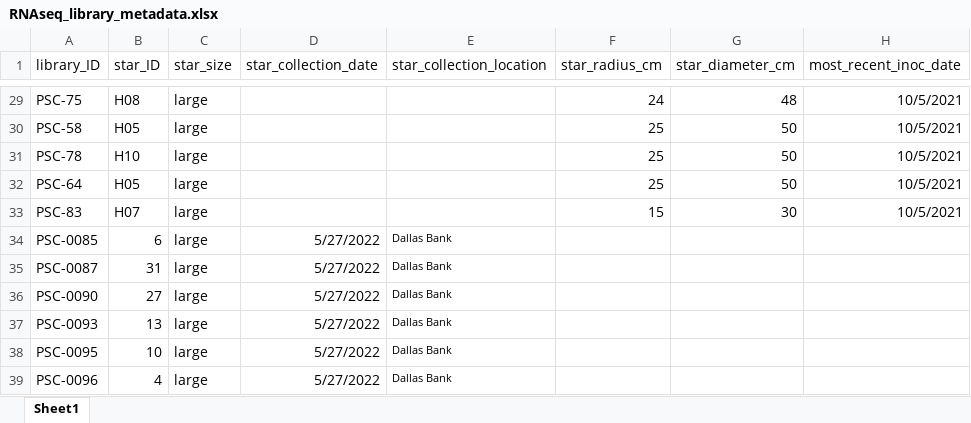
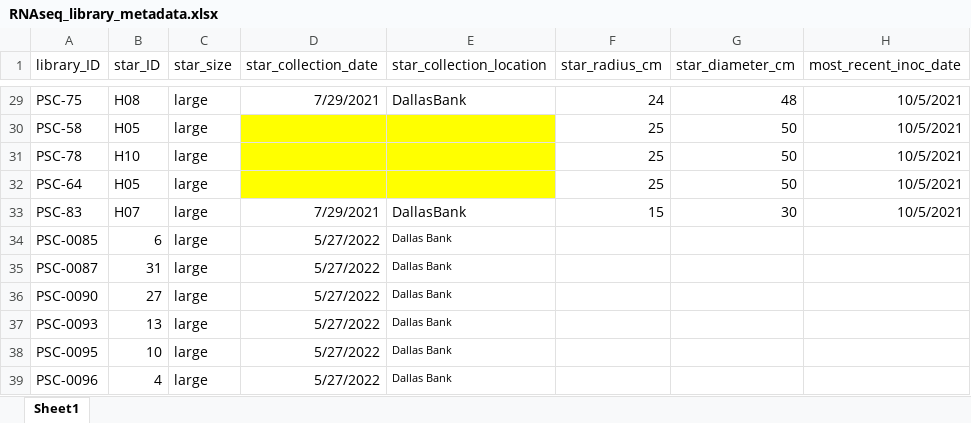
Before and after one commit to grace-ac/paper-pycno-sswd-2021-2022, an Excel workbook: data/RNAseq_library_metadata.xlsx, sheet Sheet1, drawn as a sheet; only a part is shown, gaps mark what is left out; values as stored, in another font and other column widths than the file's, no borders; the diff covers the shown part only; the diff names each change by its address in the sheet, - before the commit and + after, or states it on an @@ line.

Commit message:
add star collection info - in progress

```diff
--- a/data/RNAseq_library_metadata.xlsx (sheet Sheet1)
+++ b/data/RNAseq_library_metadata.xlsx (sheet Sheet1)
-D29 (star_collection_date): (empty)
+D29 (star_collection_date): 7/29/2021
-E29 (star_collection_location): (empty)
+E29 (star_collection_location): DallasBank
-D30:E32 fill: none
+D30:E32 fill: #FFFF00
-D33 (star_collection_date): (empty)
+D33 (star_collection_date): 7/29/2021
-E33 (star_collection_location): (empty)
+E33 (star_collection_location): DallasBank
```
Also changed, not shown: 20 edited cells and cell formats elsewhere in this sheet.
